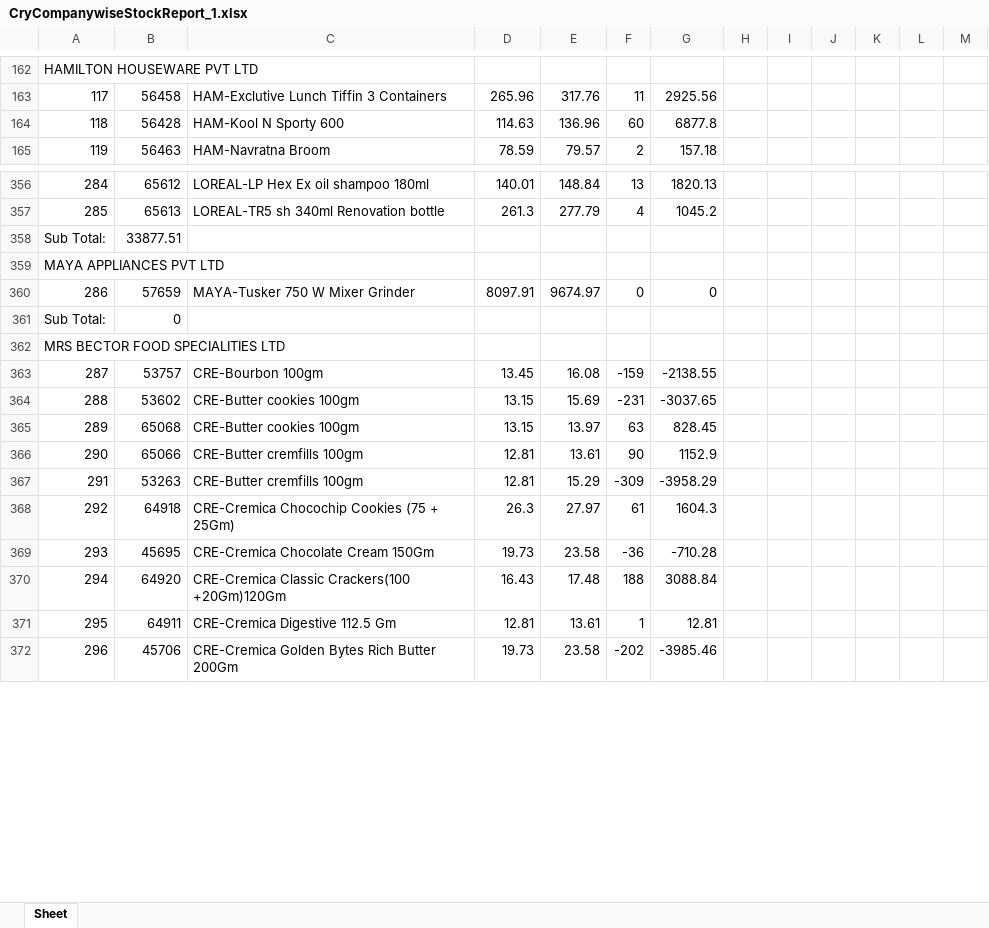
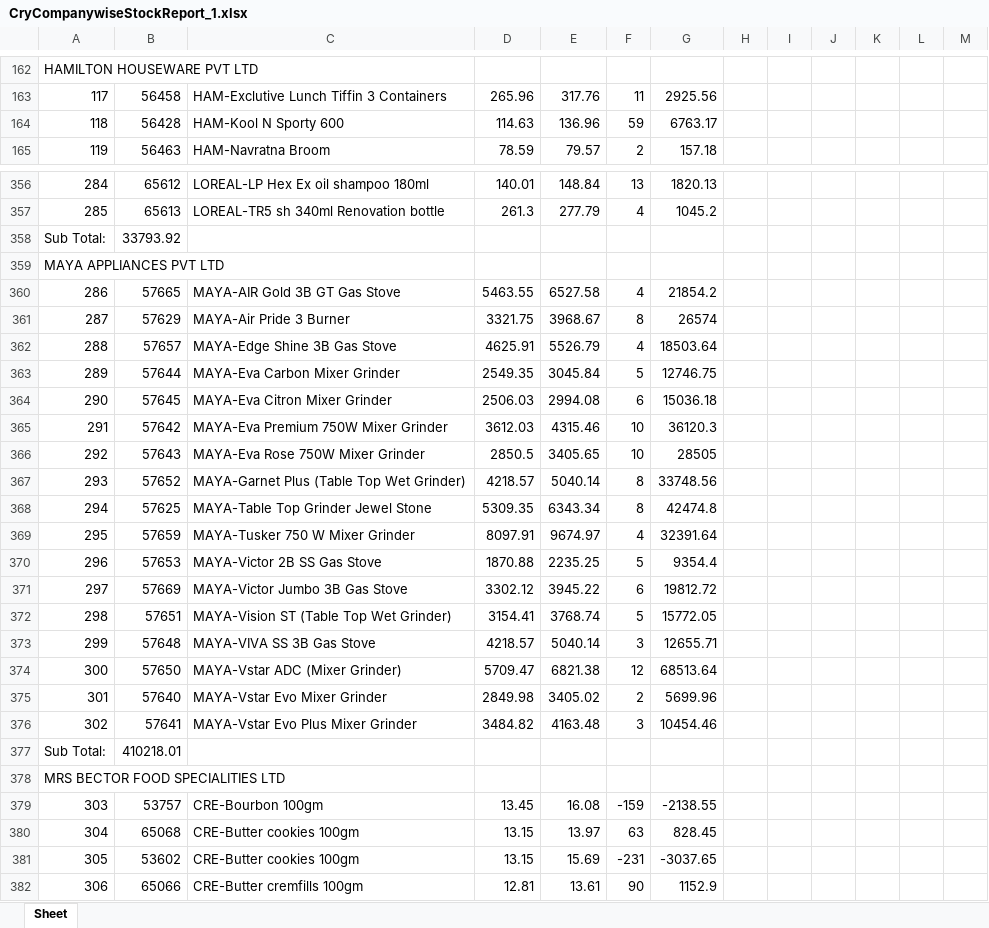
Before and after one commit to PC-Canteen/pc_canteen, an Excel workbook: CryCompanywiseStockReport_1.xlsx, sheet Sheet, drawn as a sheet; only a part is shown, gaps mark what is left out; the shorter side is filled out with more unchanged rows; values as stored, in another font and other column widths than the file's, no borders; addresses are those after the commit; the diff covers the shown part only; the diff names each change by its address in the sheet, - before the commit and + after, or states it on an @@ line.

```diff
--- a/CryCompanywiseStockReport_1.xlsx (sheet Sheet)
+++ b/CryCompanywiseStockReport_1.xlsx (sheet Sheet)
-F164: 60
+F164: 59
-G164: 6877.8
+G164: 6763.17
@@ column A renumbered between rows 228 and 645 @@
-B358: 33877.51
+B358: 33793.92
+row 360: 286 | 57665 | MAYA-AIR Gold 3B GT Gas Stove | 5463.55 | 6527.58 | 4 | 21854.2
+row 361: 287 | 57629 | MAYA-Air Pride 3 Burner | 3321.75 | 3968.67 | 8 | 26574
+row 362: 288 | 57657 | MAYA-Edge Shine 3B Gas Stove | 4625.91 | 5526.79 | 4 | 18503.64
+row 363: 289 | 57644 | MAYA-Eva Carbon Mixer Grinder | 2549.35 | 3045.84 | 5 | 12746.75
+row 364: 290 | 57645 | MAYA-Eva Citron Mixer Grinder | 2506.03 | 2994.08 | 6 | 15036.18
+row 365: 291 | 57642 | MAYA-Eva Premium 750W Mixer Grinder | 3612.03 | 4315.46 | 10 | 36120.3
+row 366: 292 | 57643 | MAYA-Eva Rose 750W Mixer Grinder | 2850.5 | 3405.65 | 10 | 28505
+row 367: 293 | 57652 | MAYA-Garnet Plus (Table Top Wet Grinder) | 4218.57 | 5040.14 | 8 | 33748.56
+row 368: 294 | 57625 | MAYA-Table Top Grinder Jewel Stone | 5309.35 | 6343.34 | 8 | 42474.8
-F369: 0
+F369: 4
-G369: 0
+G369: 32391.64
+row 370: 296 | 57653 | MAYA-Victor 2B SS Gas Stove | 1870.88 | 2235.25 | 5 | 9354.4
+row 371: 297 | 57669 | MAYA-Victor Jumbo 3B Gas Stove | 3302.12 | 3945.22 | 6 | 19812.72
+row 372: 298 | 57651 | MAYA-Vision ST (Table Top Wet Grinder) | 3154.41 | 3768.74 | 5 | 15772.05
+row 373: 299 | 57648 | MAYA-VIVA SS 3B Gas Stove | 4218.57 | 5040.14 | 3 | 12655.71
+row 374: 300 | 57650 | MAYA-Vstar ADC (Mixer Grinder) | 5709.47 | 6821.38 | 12 | 68513.64
+row 375: 301 | 57640 | MAYA-Vstar Evo Mixer Grinder | 2849.98 | 3405.02 | 2 | 5699.96
+row 376: 302 | 57641 | MAYA-Vstar Evo Plus Mixer Grinder | 3484.82 | 4163.48 | 3 | 10454.46
-B377: 0
+B377: 410218.01
@@ row 365 moved to row 380: 304 @@
```
Also changed, not shown: 6 added rows, 7 moved rows and 50 edited cells elsewhere in this sheet.
